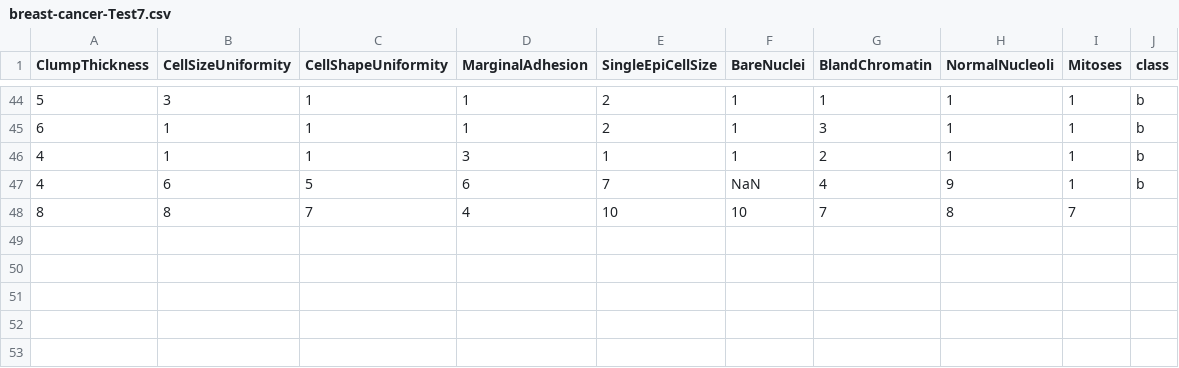
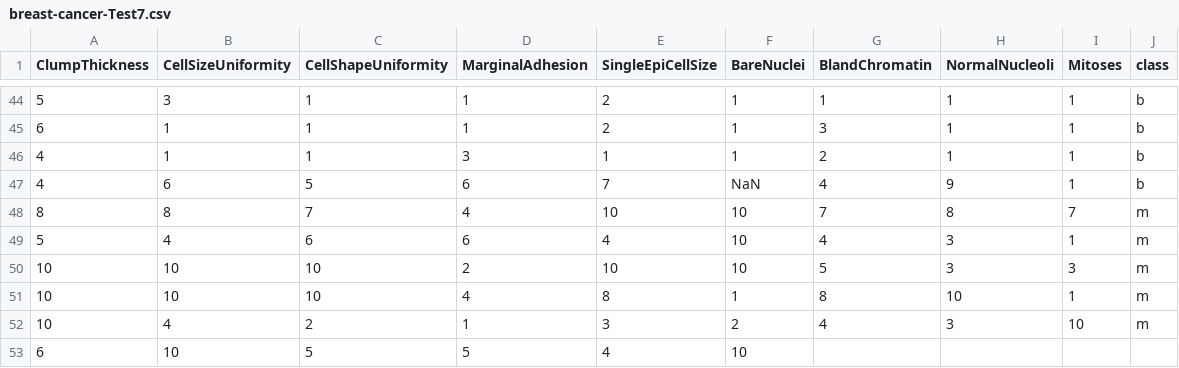
Before and after one commit to FatioSE/Kernel-PCA-DR, a CSV file: datasets/breast-cancer/breast-cancer-Test7.csv, drawn as a sheet; only a part is shown, gaps mark what is left out.

```diff
--- a/datasets/breast-cancer/breast-cancer-Test7.csv
+++ b/datasets/breast-cancer/breast-cancer-Test7.csv
@@ -47,2 +47,7 @@ ClumpThickness,CellSizeUniformity,CellShapeUniformity,MarginalAdhesion,SingleEpi
 4,6,5,6,7,NaN,4,9,1,b
-8,8,7,4,10,10,7,8,7,
+8,8,7,4,10,10,7,8,7,m
+5,4,6,6,4,10,4,3,1,m
+10,10,10,2,10,10,5,3,3,m
+10,10,10,4,8,1,8,10,1,m
+10,4,2,1,3,2,4,3,10,m
+6,10,5,5,4,10
```
